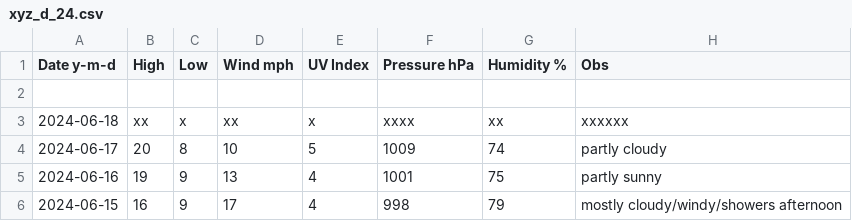
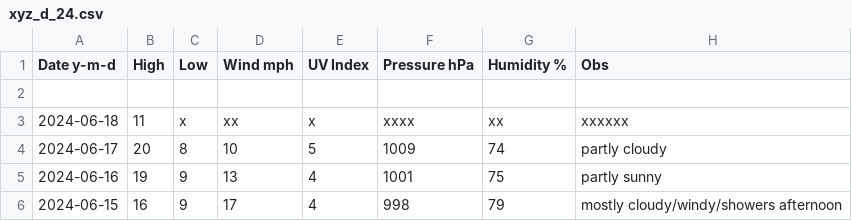
Before and after one commit to tu2/xyz_d, a CSV file: xyz_d_24.csv, drawn as a sheet; only a part is shown.

Commit message:
Update xyz_d_24.csv

```diff
--- a/xyz_d_24.csv
+++ b/xyz_d_24.csv
@@ -2,3 +2,3 @@ Date y-m-d,High,Low,Wind mph,UV Index,Pressure hPa,Humidity %,Obs
 
-2024-06-18,xx,x,xx,x,xxxx,xx,xxxxxx
+2024-06-18,11,x,xx,x,xxxx,xx,xxxxxx
 2024-06-17,20,8,10,5,1009,74,partly cloudy
```
